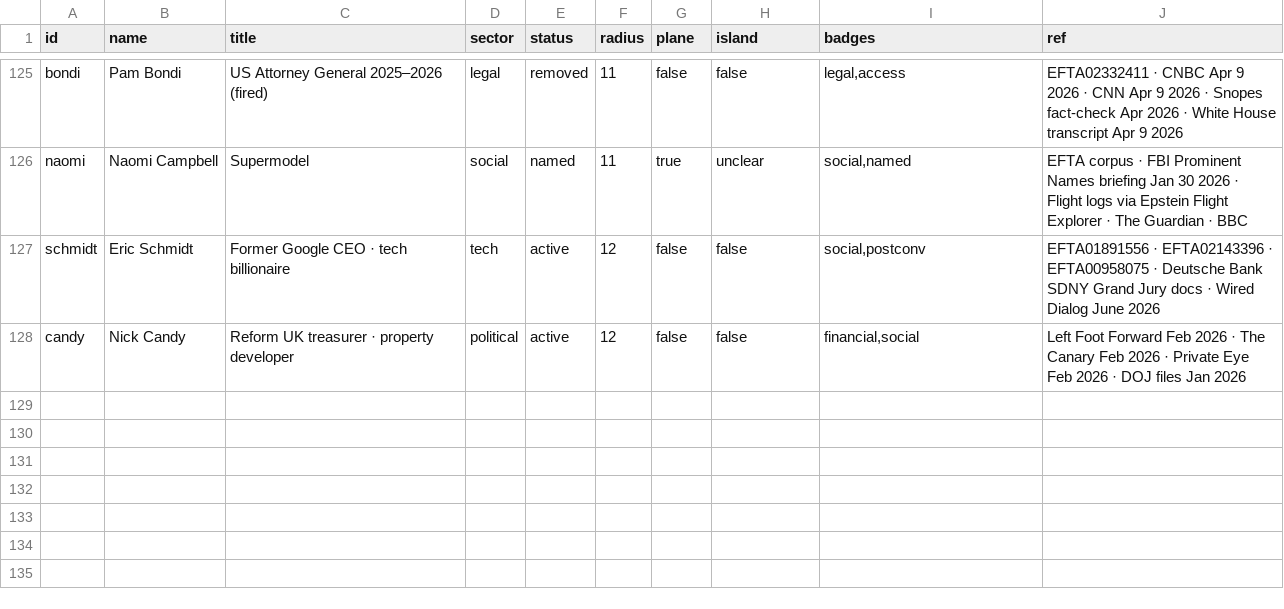
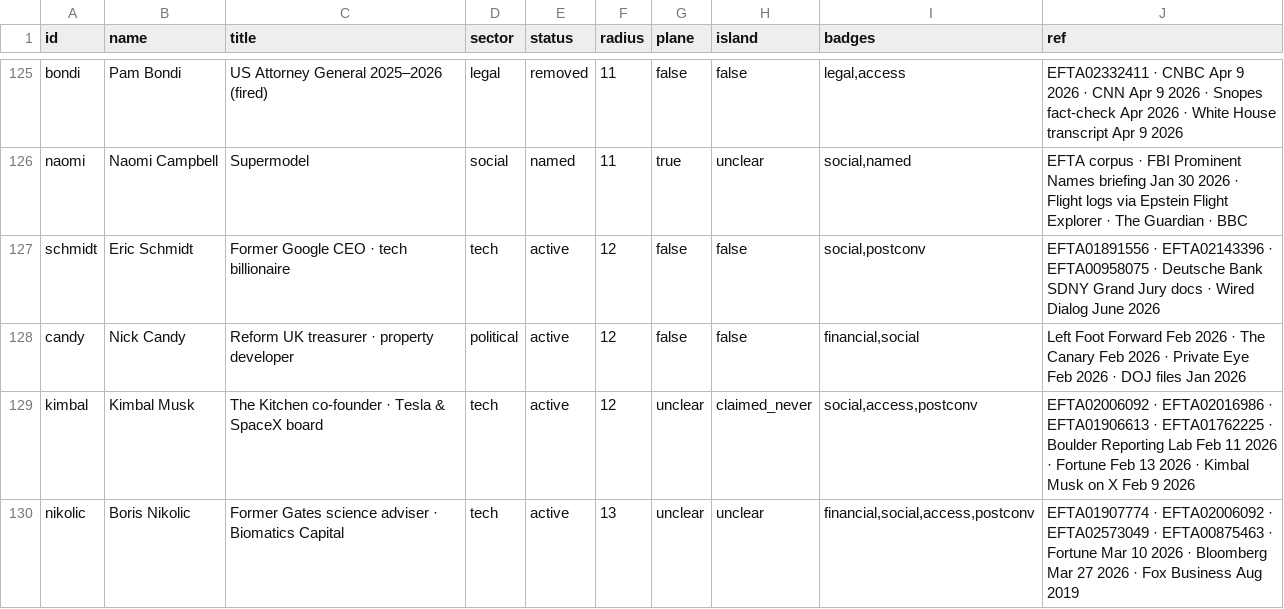
Before and after one commit to cyramatique/TheIslandLedger, a CSV file: database.csv, drawn as a sheet; only a part is shown, gaps mark what is left out; the diff names each change by its address in the sheet, - before the commit and + after, or states it on an @@ line.

Commit message:
Update database.csv
Added entries for Kimbal and Boris nikolic

```diff
--- a/database.csv
+++ b/database.csv
+row 129: kimbal | Kimbal Musk | The Kitchen co-founder · Tesla & SpaceX board | tech | active | 12 | unclear | claimed_never | social,access,postconv | EFTA02006092 · EFTA02016986 · EFTA01906613 · EFTA01762225 · Boulder Reporting Lab Feb 11 2026 · Fortune Feb 13 2026 · Kimbal Musk on X Feb 9 2026
+row 130: nikolic | Boris Nikolic | Former Gates science adviser · Biomatics Capital | tech | active | 13 | unclear | unclear | financial,social,access,postconv | EFTA01907774 · EFTA02006092 · EFTA02573049 · EFTA00875463 · Fortune Mar 10 2026 · Bloomberg Mar 27 2026 · Fox Business Aug 2019
```
